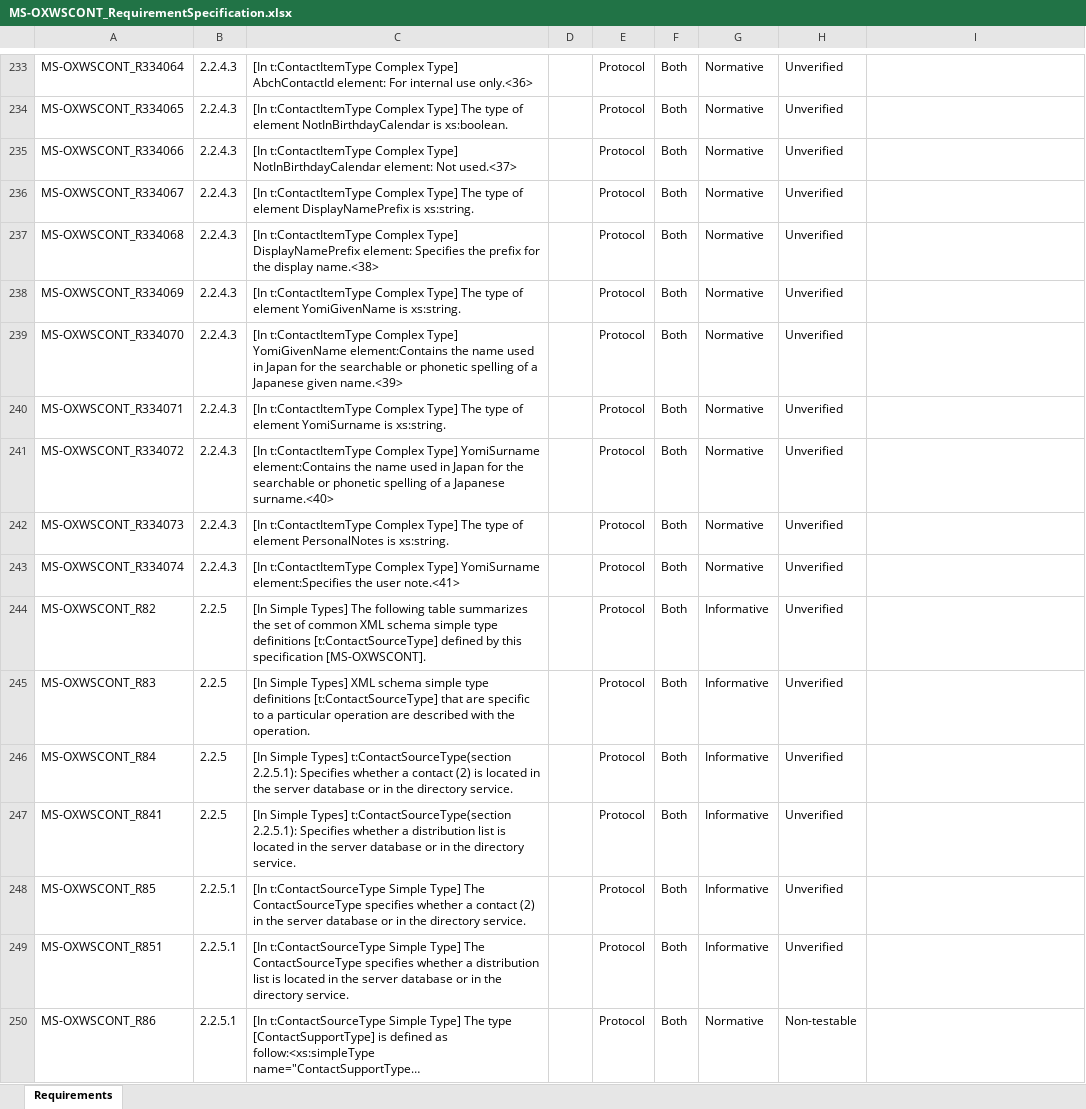
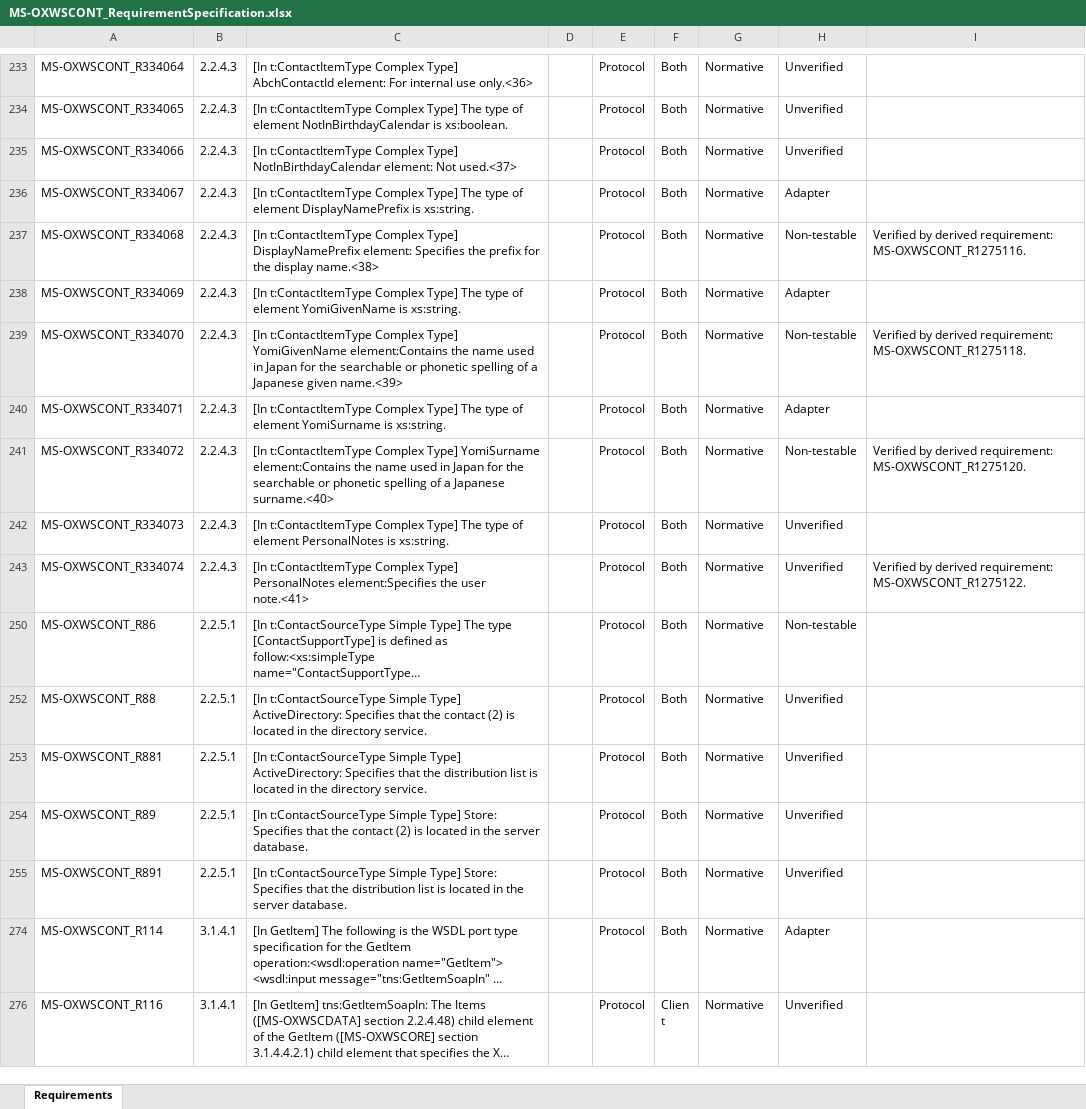
Before and after one commit to OfficeDev/Interop-TestSuites, an Excel workbook: ExchangeWebServices/Docs/MS-OXWSCONT/MS-OXWSCONT_RequirementSpecification.xlsx, sheet Requirements, drawn as a sheet; only a part is shown, gaps mark what is left out; the shorter side is filled out with more unchanged rows; long unchanged cells end in …; values as stored, in another font and other column widths than the file's, no borders; conditional formats and table styles not drawn; the diff covers the shown part only; the diff names each change by its address in the sheet, - before the commit and + after, or states it on an @@ line.

Commit message:
Add Adapter of MS-OXWSCONT

```diff
--- a/ExchangeWebServices/Docs/MS-OXWSCONT/MS-OXWSCONT_RequirementSpecification.xlsx (sheet Requirements)
+++ b/ExchangeWebServices/Docs/MS-OXWSCONT/MS-OXWSCONT_RequirementSpecification.xlsx (sheet Requirements)
-H236: Unverified
+H236: Adapter
-H237: Unverified
+H237: Non-testable
-I237: (empty)
+I237: Verified by derived requirement: MS-OXWSCONT_R1275116.
-H238: Unverified
+H238: Adapter
-H239: Unverified
+H239: Non-testable
-I239: (empty)
+I239: Verified by derived requirement: MS-OXWSCONT_R1275118.
-H240: Unverified
+H240: Adapter
-H241: Unverified
+H241: Non-testable
-I241: (empty)
+I241: Verified by derived requirement: MS-OXWSCONT_R1275120.
-C243: …Complex Type] YomiSurname element:Specifies the…
+C243: …Complex Type] PersonalNotes element:Specifies the…
-I243: (empty)
+I243: Verified by derived requirement: MS-OXWSCONT_R1275122.
@@ row 244 hidden: MS-OXWSCONT_R82 | 2.2.5 | [In Simple Types] The following table summarizes the set of common XML schema simple type definitions [t:ContactSourceType] defined by this specification [MS-OXWSCONT]. |  | Protocol | Both | Informative | Unverified @@
@@ row 245 hidden: MS-OXWSCONT_R83 | 2.2.5 | [In Simple Types] XML schema simple type definitions [t:ContactSourceType] that are specific to a particular operation are described with the operation. |  | Protocol | Both | Informative | Unverified @@
@@ row 246 hidden: MS-OXWSCONT_R84 | 2.2.5 | [In Simple Types] t:ContactSourceType(section 2.2.5.1): Specifies whether a contact (2) is located in the server database or in the directory service. |  | Protocol | Both | Informative | Unverified @@
@@ row 247 hidden: MS-OXWSCONT_R841 | 2.2.5 | [In Simple Types] t:ContactSourceType(section 2.2.5.1): Specifies whether a distribution list is located in the server database or in the directory service. |  | Protocol | Both | Informative | Unverified @@
@@ row 248 hidden: MS-OXWSCONT_R85 | 2.2.5.1 | [In t:ContactSourceType Simple Type] The ContactSourceType specifies whether a contact (2) in the server database or in the directory service. |  | Protocol | Both | Informative | Unverified @@
@@ row 249 hidden: MS-OXWSCONT_R851 | 2.2.5.1 | [In t:ContactSourceType Simple Type] The ContactSourceType specifies whether a distribution list is located in the server database or in the directory service. |  | Protocol | Both | Informative | Unverified @@
```
Also changed, not shown: 118 hidden or unhidden rows and 17 edited cells elsewhere in this sheet, 11 other files.
